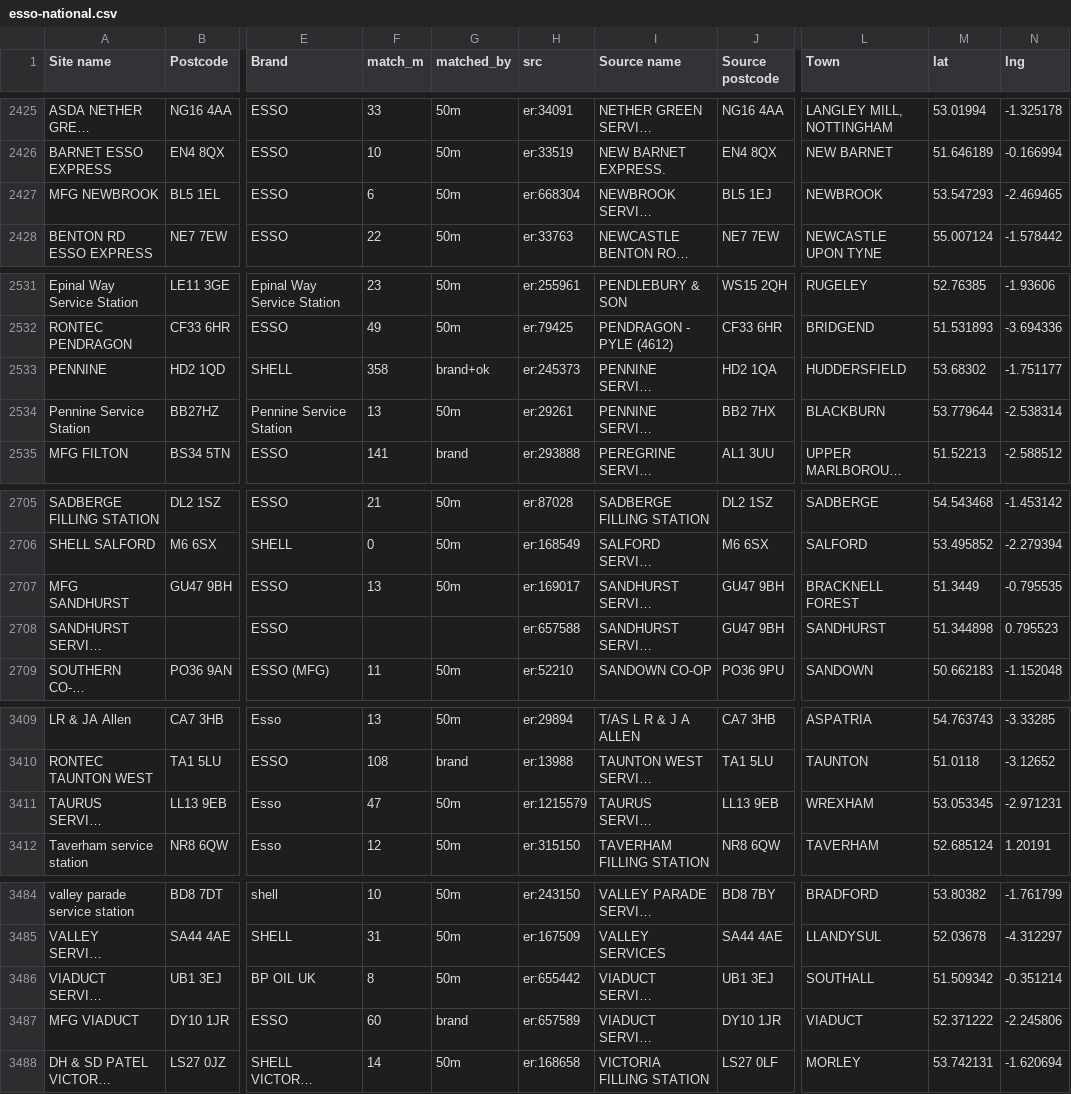
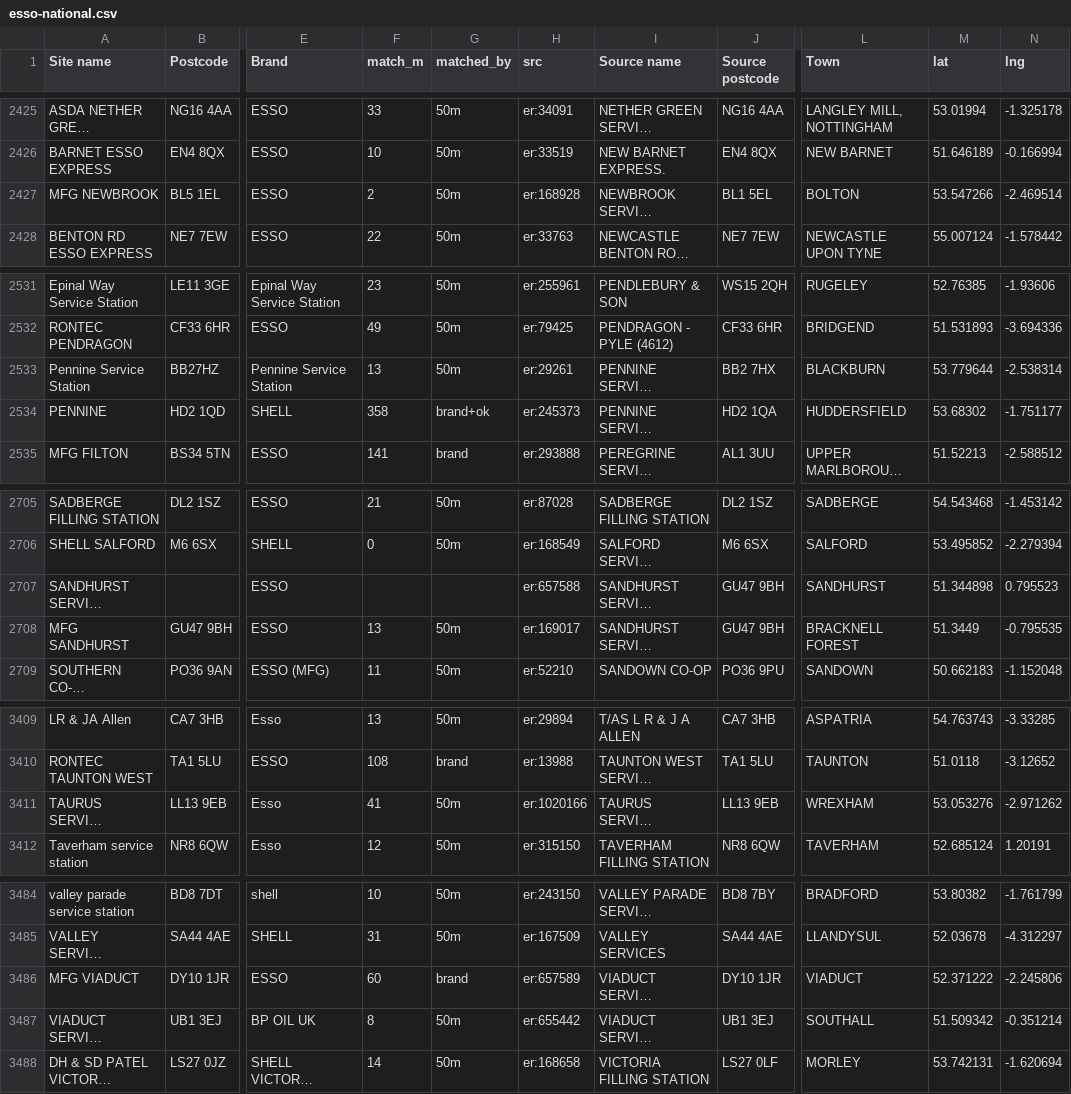
Before and after one commit to harries2000-prog/uk-fuel-map, a CSV file: work/cards/esso-national.csv, drawn as a sheet; only a part is shown, gaps mark what is left out; long unchanged cells end in …; the diff covers the shown part only; the diff names each change by its address in the sheet, - before the commit and + after, or states it on an @@ line.

```diff
--- a/work/cards/esso-national.csv
+++ b/work/cards/esso-national.csv
-F2427 (match_m): 6
+F2427 (match_m): 2
-H2427 (src): er:668304
+H2427 (src): er:168928
-J2427 (Source postcode): BL5 1EJ
+J2427 (Source postcode): BL1 5EL
-L2427 (Town): NEWBROOK
+L2427 (Town): BOLTON
-M2427 (lat): 53.547293
+M2427 (lat): 53.547266
-N2427 (lng): -2.469465
+N2427 (lng): -2.469514
@@ row 2534 moved to row 2533: Pennine Service Station @@
@@ row 2708 moved to row 2707: SANDHURST SERVICE STATION @@
-F3411 (match_m): 47
+F3411 (match_m): 41
-H3411 (src): er:1215579
+H3411 (src): er:1020166
-M3411 (lat): 53.053345
+M3411 (lat): 53.053276
-N3411 (lng): -2.971231
+N3411 (lng): -2.971262
@@ row 3487 moved to row 3486: MFG VIADUCT @@
```
Also changed, not shown: 1 moved row elsewhere in this file, work/cards/bunker-plus.csv, work/cards/diesel-tracker.csv, 21 other files.
